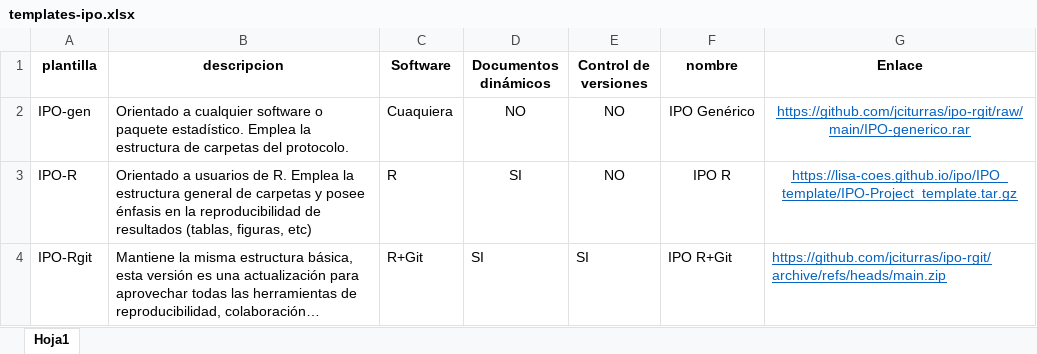
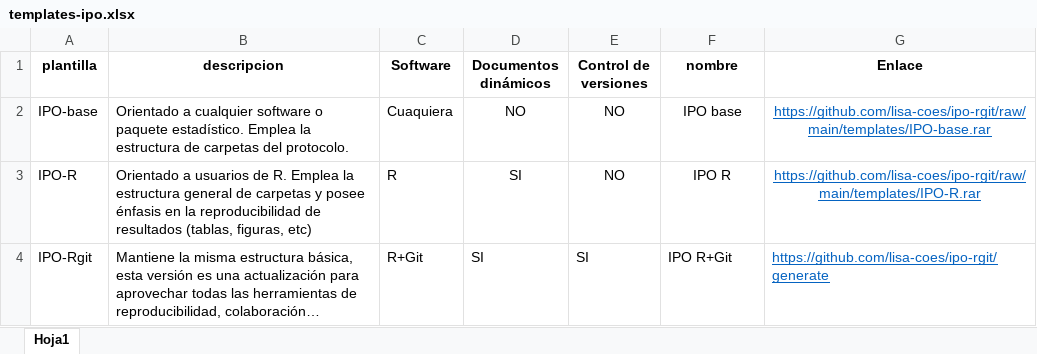
Before and after one commit to lisa-coes/lisa-coes, an Excel workbook: content/input/templates-ipo.xlsx, sheet Hoja1, drawn as a sheet; long unchanged cells end in …; values as stored, in another font and other column widths than the file's, no borders; the diff names each change by its address in the sheet, - before the commit and + after, or states it on an @@ line.

```diff
--- a/content/input/templates-ipo.xlsx (sheet Hoja1)
+++ b/content/input/templates-ipo.xlsx (sheet Hoja1)
-A2 (plantilla): IPO-gen
+A2 (plantilla): IPO-base
-F2 (nombre): IPO Genérico
+F2 (nombre): IPO base
-G2 (Enlace): https://github.com/jciturras/ipo-rgit/raw/main/IPO-generico.rar
+G2 (Enlace): https://github.com/lisa-coes/ipo-rgit/raw/main/templates/IPO-base.rar
-G3 (Enlace): https://lisa-coes.github.io/ipo/IPO_template/IPO-Project_template.tar.gz
+G3 (Enlace): https://github.com/lisa-coes/ipo-rgit/raw/main/templates/IPO-R.rar
-G4 (Enlace): https://github.com/jciturras/ipo-rgit/archive/refs/heads/main.zip
+G4 (Enlace): https://github.com/lisa-coes/ipo-rgit/generate
```
Also changed, not shown: public/input/templates-ipo.xlsx, 17 other files.
